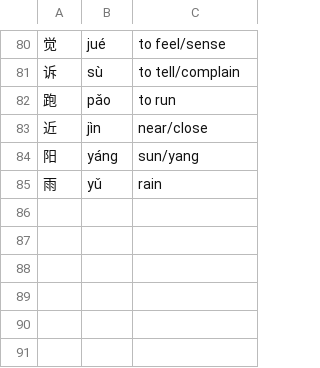
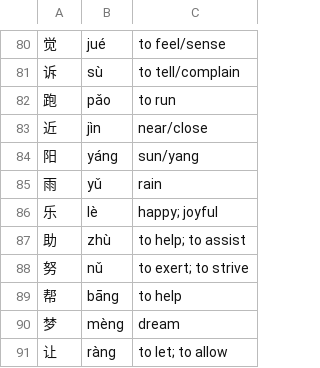
Before and after one commit to allegedstatistician/chinese-reader, a CSV file: extra_vocab.csv, drawn as a sheet; only a part is shown, gaps mark what is left out.

```diff
--- a/extra_vocab.csv
+++ b/extra_vocab.csv
@@ -85 +85,7 @@
 雨,yǔ,rain
+乐,lè,happy; joyful
+助,zhù,to help; to assist
+努,nǔ,to exert; to strive
+帮,bāng,to help
+梦,mèng,dream
+让,ràng,to let; to allow
```
Also changed, not shown: 5 other files.
